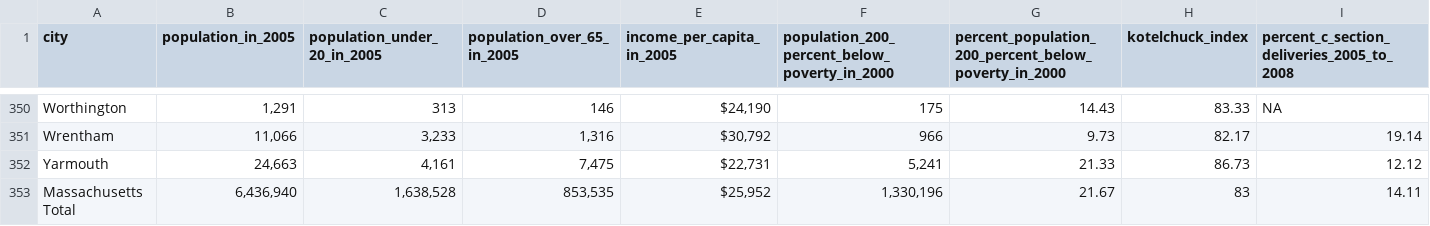
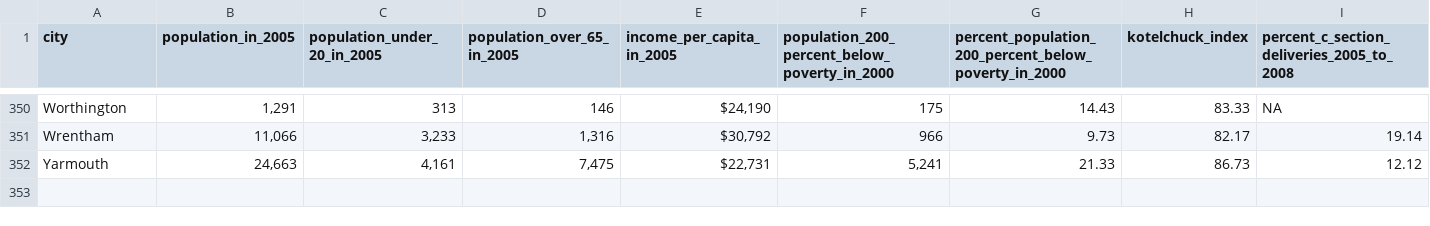
Before and after one commit to radavis/mass_health, a CSV file: db/data/mass_chip_data.csv, drawn as a sheet; only a part is shown, gaps mark what is left out; rows hold the shown columns only; the diff names each change by its address in the sheet, - before the commit and + after, or states it on an @@ line.

```diff
--- a/db/data/mass_chip_data.csv
+++ b/db/data/mass_chip_data.csv
-row 353: Massachusetts Total | 6,436,940 | 1,638,528 | 853,535 | $25,952 | 1,330,196 | 21.67 | 83 | 14.11
```
Also changed, not shown: db/mass_chip_data.csv, 1 other file.
